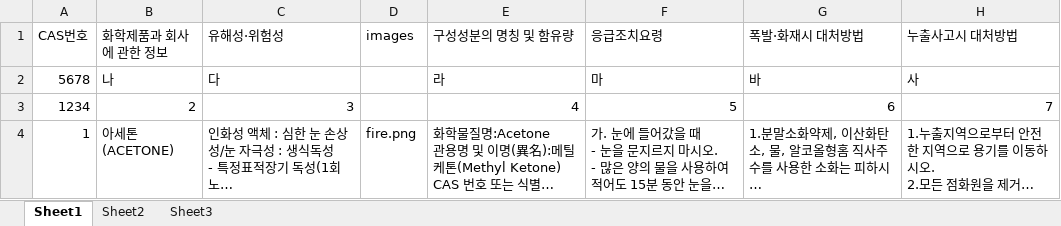
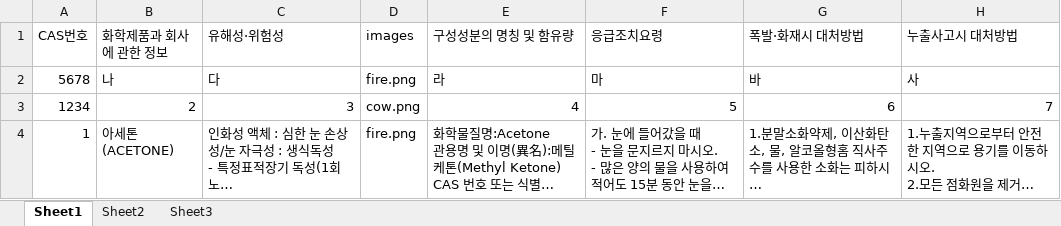
Before and after one commit to aviationkjs/msds-info-system, an Excel workbook: main.xlsx, sheet Sheet1, drawn as a sheet; only a part is shown; long unchanged cells end in …; values as stored, in another font and other column widths than the file's, no borders; the diff names each change by its address in the sheet, - before the commit and + after, or states it on an @@ line.

Commit message:
Add files via upload

```diff
--- a/main.xlsx (sheet Sheet1)
+++ b/main.xlsx (sheet Sheet1)
-D2 (images): (empty)
+D2 (images): fire.png
-D3 (images): (empty)
+D3 (images): cow.png
```
